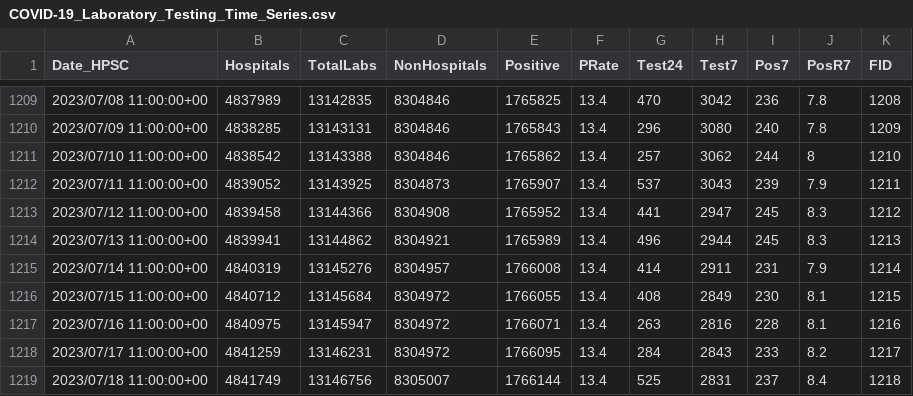
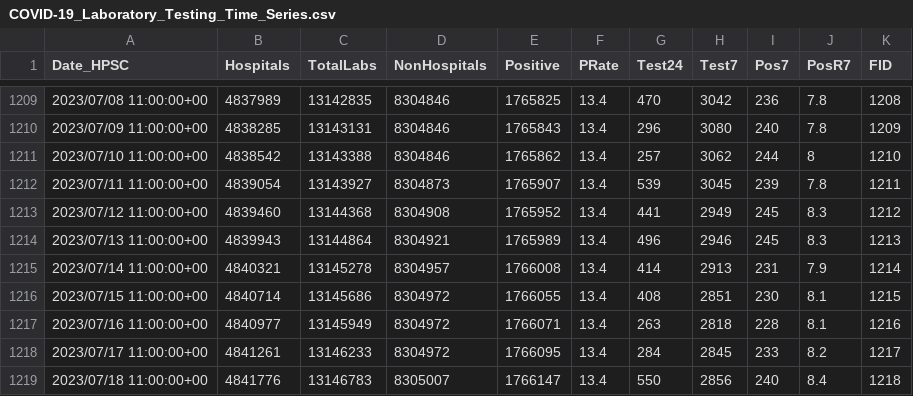
Before and after one commit to stephenc/2021-ireland-stats, a CSV file: data/COVID-19_Laboratory_Testing_Time_Series.csv, drawn as a sheet; only a part is shown, gaps mark what is left out; the diff covers the shown part only.

```diff
--- a/data/COVID-19_Laboratory_Testing_Time_Series.csv
+++ b/data/COVID-19_Laboratory_Testing_Time_Series.csv
@@ -1211,9 +1211,9 @@
 2023/07/10 11:00:00+00,4838542,13143388,8304846,1765862,13.4,257,3062,244,8,1210
-2023/07/11 11:00:00+00,4839052,13143925,8304873,1765907,13.4,537,3043,239,7.9,1211
-2023/07/12 11:00:00+00,4839458,13144366,8304908,1765952,13.4,441,2947,245,8.3,1212
-2023/07/13 11:00:00+00,4839941,13144862,8304921,1765989,13.4,496,2944,245,8.3,1213
-2023/07/14 11:00:00+00,4840319,13145276,8304957,1766008,13.4,414,2911,231,7.9,1214
-2023/07/15 11:00:00+00,4840712,13145684,8304972,1766055,13.4,408,2849,230,8.1,1215
-2023/07/16 11:00:00+00,4840975,13145947,8304972,1766071,13.4,263,2816,228,8.1,1216
-2023/07/17 11:00:00+00,4841259,13146231,8304972,1766095,13.4,284,2843,233,8.2,1217
-2023/07/18 11:00:00+00,4841749,13146756,8305007,1766144,13.4,525,2831,237,8.4,1218
+2023/07/11 11:00:00+00,4839054,13143927,8304873,1765907,13.4,539,3045,239,7.8,1211
+2023/07/12 11:00:00+00,4839460,13144368,8304908,1765952,13.4,441,2949,245,8.3,1212
+2023/07/13 11:00:00+00,4839943,13144864,8304921,1765989,13.4,496,2946,245,8.3,1213
+2023/07/14 11:00:00+00,4840321,13145278,8304957,1766008,13.4,414,2913,231,7.9,1214
+2023/07/15 11:00:00+00,4840714,13145686,8304972,1766055,13.4,408,2851,230,8.1,1215
+2023/07/16 11:00:00+00,4840977,13145949,8304972,1766071,13.4,263,2818,228,8.1,1216
+2023/07/17 11:00:00+00,4841261,13146233,8304972,1766095,13.4,284,2845,233,8.2,1217
+2023/07/18 11:00:00+00,4841776,13146783,8305007,1766147,13.4,550,2856,240,8.4,1218
```
Also changed, not shown: 1 added row and 8 edited cells elsewhere in this file, 2 other files.
